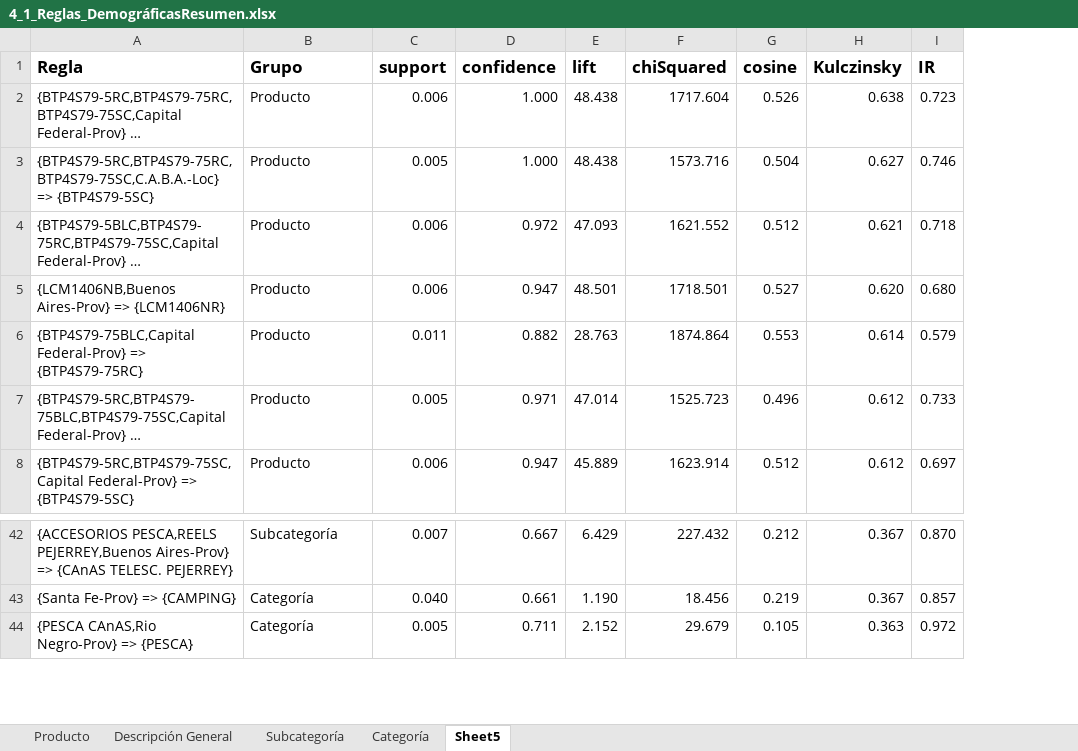
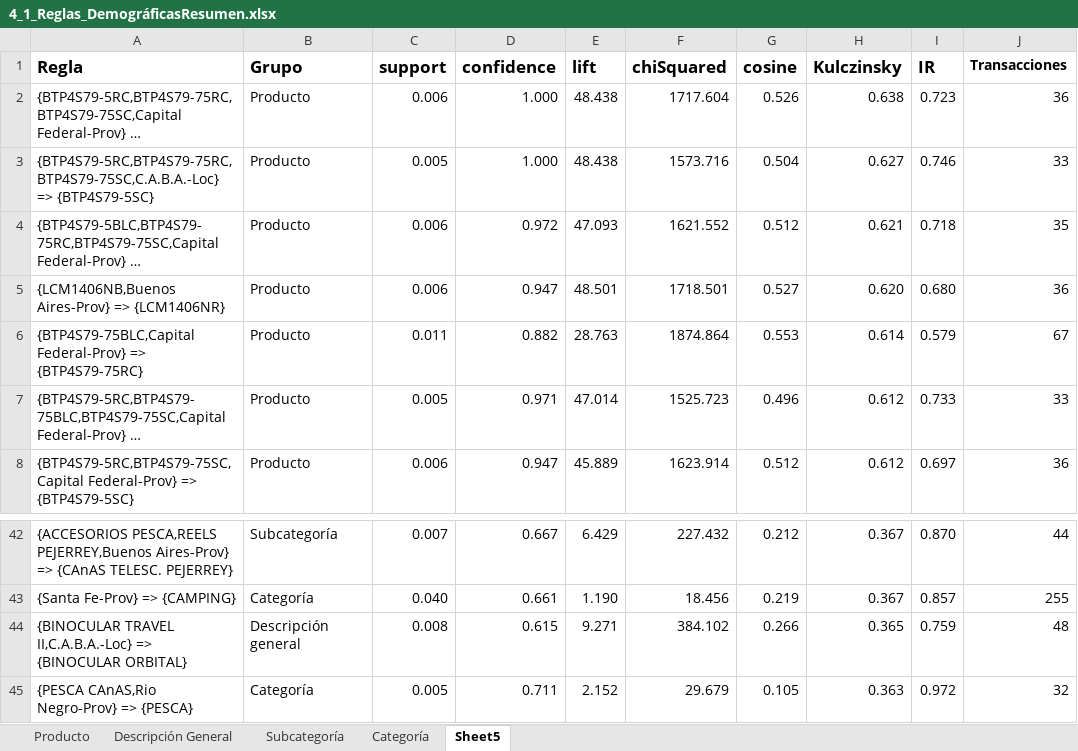
Before and after one commit to jairoji/DM_TP1, an Excel workbook: TP1/Resultados/4_1_Reglas_DemográficasResumen.xlsx, sheet Sheet5, drawn as a sheet; only a part is shown, gaps mark what is left out; long unchanged cells end in …; values as stored, in another font and other column widths than the file's, no borders; charts and pictures not drawn; the diff names each change by its address in the sheet, - before the commit and + after, or states it on an @@ line.

Commit message:
Mas reglas

```diff
--- a/TP1/Resultados/4_1_Reglas_DemográficasResumen.xlsx (sheet Sheet5)
+++ b/TP1/Resultados/4_1_Reglas_DemográficasResumen.xlsx (sheet Sheet5)
+column J (Transacciones), rows 2-8: 36 | 33 | 35 | 36 | 67 | 33 | 36; rows 42-43: 44 | 255; row 45: 32
+row 44: {BINOCULAR TRAVEL II,C.A.B.A.-Loc} => {BINOCULAR ORBITAL} | Descripción general | 0.008 | 0.615 | 9.271 | 384.102 | 0.266 | 0.365 | 0.759 | 48
```
Also changed, not shown: sheet Descripción General, 7 other files.
